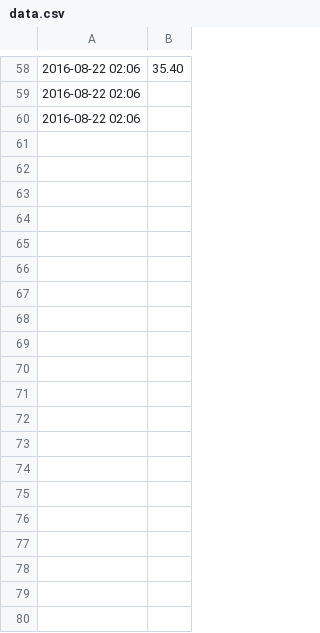
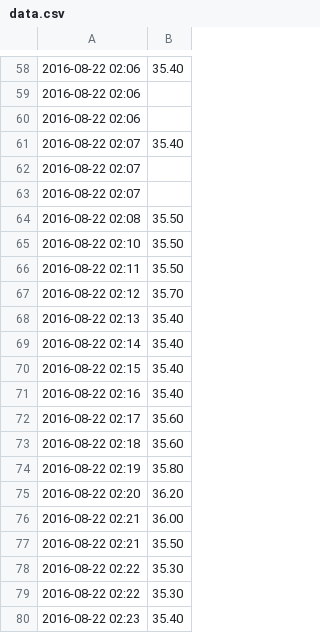
Before and after one commit to nkundu/monitors, a CSV file: data/inputs/humid1/data.csv, drawn as a sheet; only a part is shown, gaps mark what is left out; the diff covers the shown part only.

```diff
--- a/data/inputs/humid1/data.csv
+++ b/data/inputs/humid1/data.csv
@@ -60 +60,21 @@
 2016-08-22 02:06,
+2016-08-22 02:07,35.40
+2016-08-22 02:07,
+2016-08-22 02:07,
+2016-08-22 02:08,35.50
+2016-08-22 02:10,35.50
+2016-08-22 02:11,35.50
+2016-08-22 02:12,35.70
+2016-08-22 02:13,35.40
+2016-08-22 02:14,35.40
+2016-08-22 02:15,35.40
+2016-08-22 02:16,35.40
+2016-08-22 02:17,35.60
+2016-08-22 02:18,35.60
+2016-08-22 02:19,35.80
+2016-08-22 02:20,36.20
+2016-08-22 02:21,36.00
+2016-08-22 02:21,35.50
+2016-08-22 02:22,35.30
+2016-08-22 02:22,35.30
+2016-08-22 02:23,35.40
```
Also changed, not shown: 34 added rows elsewhere in this file, data/inputs/temp1/data.csv, 2 other files.
